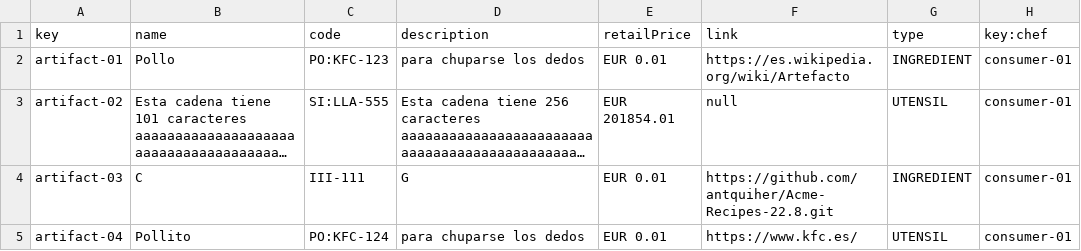
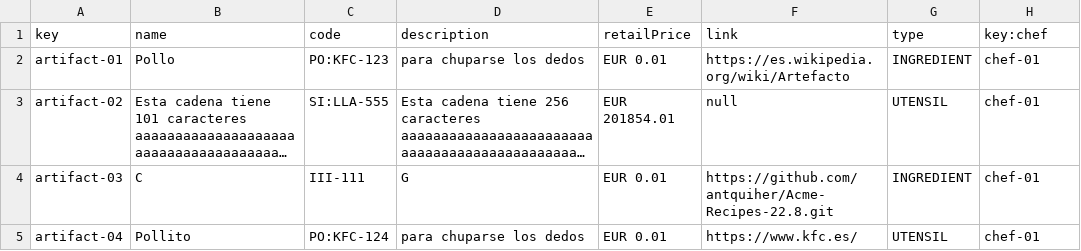
Before and after one commit to rafavisan/Acme-Recipes-22.8, a CSV file: src/main/webapp/WEB-INF/resources/sample-data/Artifact.csv, drawn as a sheet; long unchanged cells end in …; the diff names each change by its address in the sheet, - before the commit and + after, or states it on an @@ line.

```diff
--- a/src/main/webapp/WEB-INF/resources/sample-data/Artifact.csv
+++ b/src/main/webapp/WEB-INF/resources/sample-data/Artifact.csv
-H2:H5 (key:chef): consumer-01
+H2:H5 (key:chef): chef-01
```
Also changed, not shown: 17 other files.
